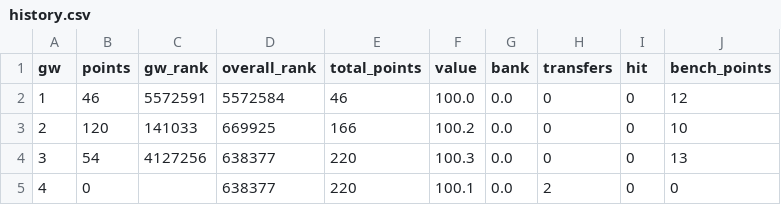
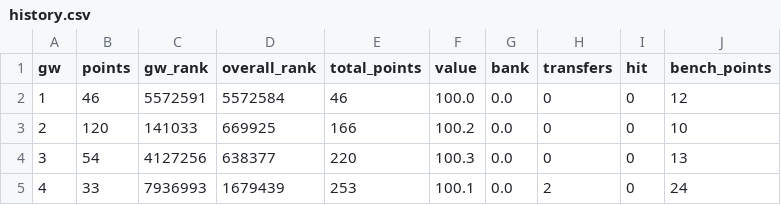
Before and after one commit to steinim/fpl-data, a CSV file: data/entry/history.csv, drawn as a sheet.

```diff
--- a/data/entry/history.csv
+++ b/data/entry/history.csv
@@ -4,2 +4,2 @@ gw,points,gw_rank,overall_rank,total_points,value,bank,transfers,hit,bench_point
 3,54,4127256,638377,220,100.3,0.0,0,0,13
-4,0,,638377,220,100.1,0.0,2,0,0
+4,33,7936993,1679439,253,100.1,0.0,2,0,24
```
Also changed, not shown: data/entry/picks/gw4.csv, data/events.csv, 9 other files.
